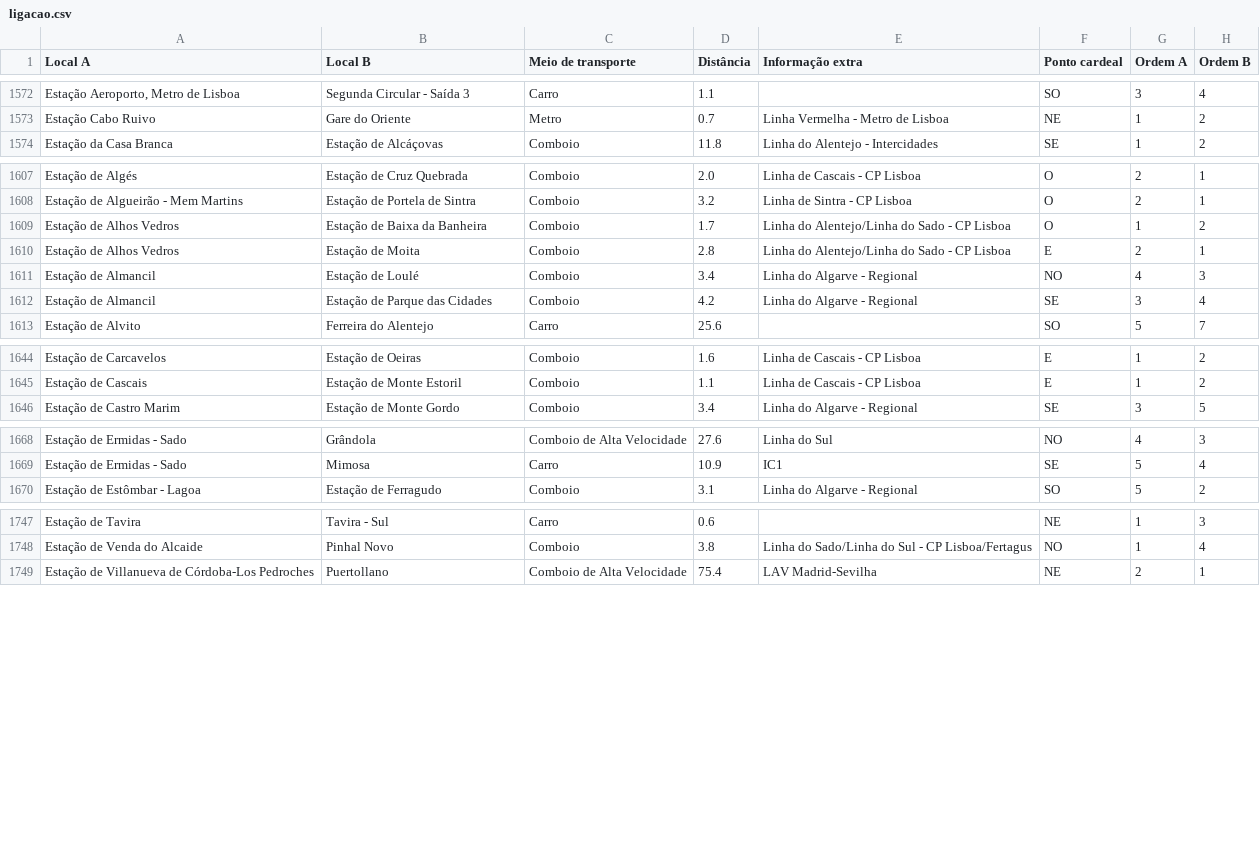
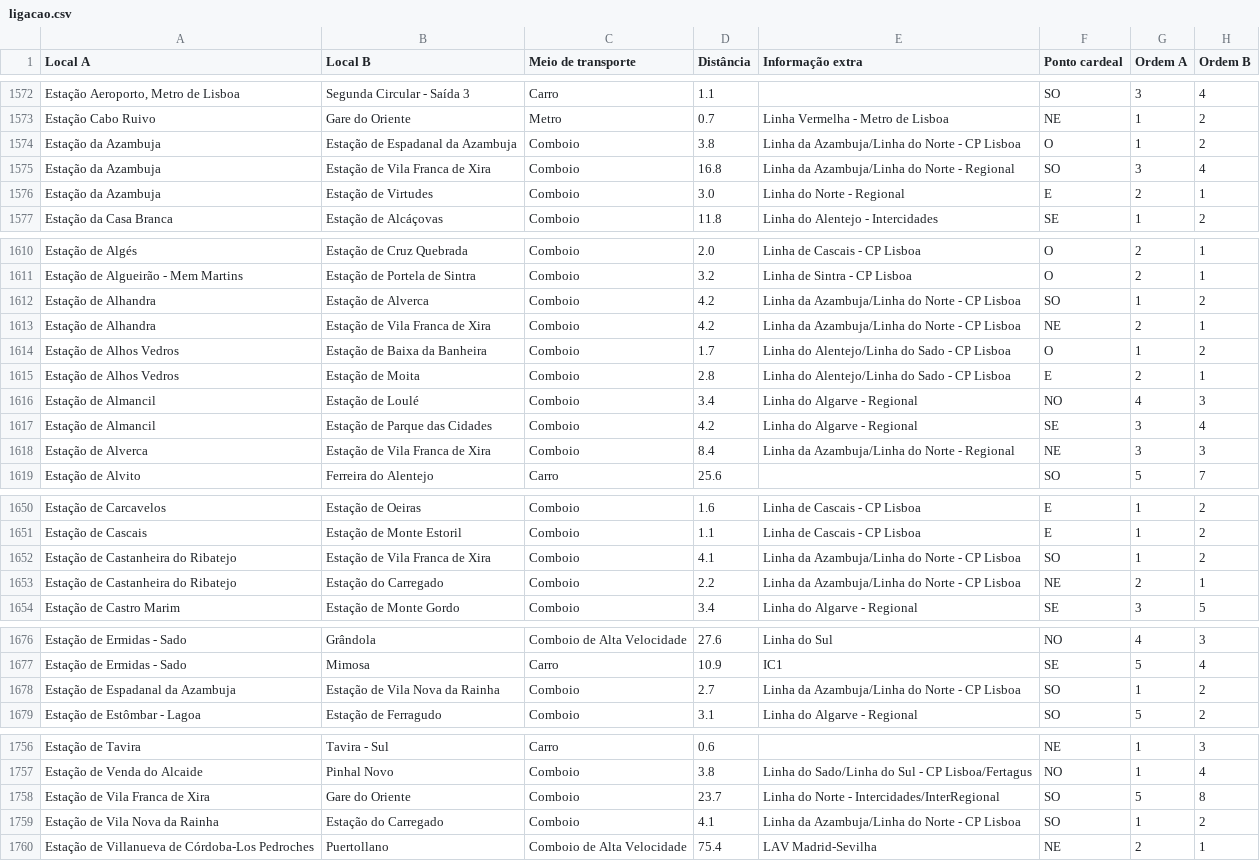
Before and after one commit to migueldgoncalves/Viajar, a CSV file: src/viajar/base_dados/ligacao.csv, drawn as a sheet; only a part is shown, gaps mark what is left out; the diff covers the shown part only; the diff names each change by its address in the sheet, - before the commit and + after, or states it on an @@ line.

```diff
--- a/src/viajar/base_dados/ligacao.csv
+++ b/src/viajar/base_dados/ligacao.csv
+row 1574: Estação da Azambuja | Estação de Espadanal da Azambuja | Comboio | 3.8 | Linha da Azambuja/Linha do Norte - CP Lisboa | O | 1 | 2
+row 1575: Estação da Azambuja | Estação de Vila Franca de Xira | Comboio | 16.8 | Linha da Azambuja/Linha do Norte - Regional | SO | 3 | 4
+row 1576: Estação da Azambuja | Estação de Virtudes | Comboio | 3.0 | Linha do Norte - Regional | E | 2 | 1
+row 1612: Estação de Alhandra | Estação de Alverca | Comboio | 4.2 | Linha da Azambuja/Linha do Norte - CP Lisboa | SO | 1 | 2
+row 1613: Estação de Alhandra | Estação de Vila Franca de Xira | Comboio | 4.2 | Linha da Azambuja/Linha do Norte - CP Lisboa | NE | 2 | 1
+row 1618: Estação de Alverca | Estação de Vila Franca de Xira | Comboio | 8.4 | Linha da Azambuja/Linha do Norte - Regional | NE | 3 | 3
+row 1652: Estação de Castanheira do Ribatejo | Estação de Vila Franca de Xira | Comboio | 4.1 | Linha da Azambuja/Linha do Norte - CP Lisboa | SO | 1 | 2
+row 1653: Estação de Castanheira do Ribatejo | Estação do Carregado | Comboio | 2.2 | Linha da Azambuja/Linha do Norte - CP Lisboa | NE | 2 | 1
+row 1678: Estação de Espadanal da Azambuja | Estação de Vila Nova da Rainha | Comboio | 2.7 | Linha da Azambuja/Linha do Norte - CP Lisboa | SO | 1 | 2
+row 1758: Estação de Vila Franca de Xira | Gare do Oriente | Comboio | 23.7 | Linha do Norte - Intercidades/InterRegional | SO | 5 | 8
+row 1759: Estação de Vila Nova da Rainha | Estação do Carregado | Comboio | 4.1 | Linha da Azambuja/Linha do Norte - CP Lisboa | SO | 1 | 2
```
Also changed, not shown: 2 edited cells elsewhere in this file, src/viajar/base_dados/destino.csv, src/viajar/base_dados/local.csv, 1 other file.
